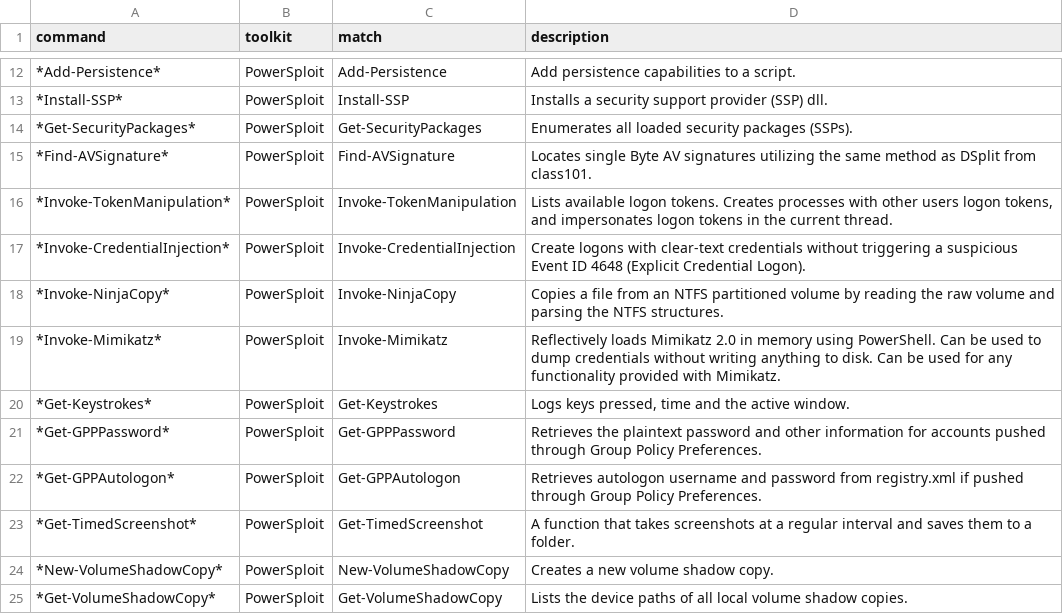
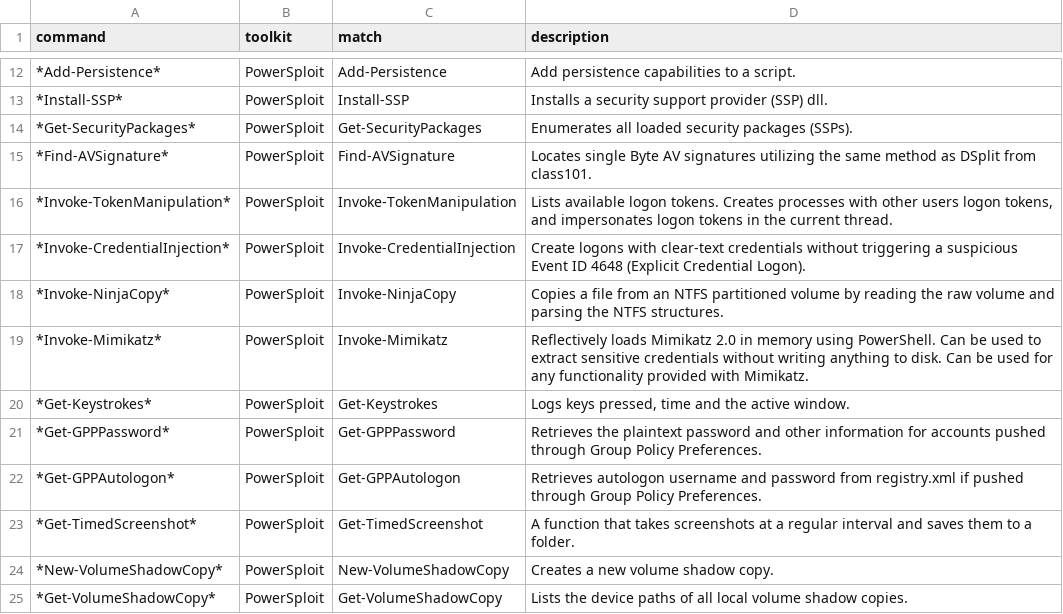
Before and after one commit to Jalexander798/JA_Splunk_Security1, a CSV file: lookups/malicious_powershell_strings.csv, drawn as a sheet; only a part is shown, gaps mark what is left out.

Commit message:
updating lookup

```diff
--- a/lookups/malicious_powershell_strings.csv
+++ b/lookups/malicious_powershell_strings.csv
@@ -18,3 +18,3 @@ command,toolkit,match,description
 *Invoke-NinjaCopy*,PowerSploit,Invoke-NinjaCopy,Copies a file from an NTFS partitioned volume by reading the raw volume and parsing the NTFS structures.
-*Invoke-Mimikatz*,PowerSploit,Invoke-Mimikatz,Reflectively loads Mimikatz 2.0 in memory using PowerShell. Can be used to dump credentials without writing anything to disk. Can be used for any functionality provided with Mimikatz.
+*Invoke-Mimikatz*,PowerSploit,Invoke-Mimikatz,Reflectively loads Mimikatz 2.0 in memory using PowerShell. Can be used to extract sensitive credentials without writing anything to disk. Can be used for any functionality provided with Mimikatz.
 *Get-Keystrokes*,PowerSploit,Get-Keystrokes,"Logs keys pressed, time and the active window."
```
Also changed, not shown: 2 other files.
